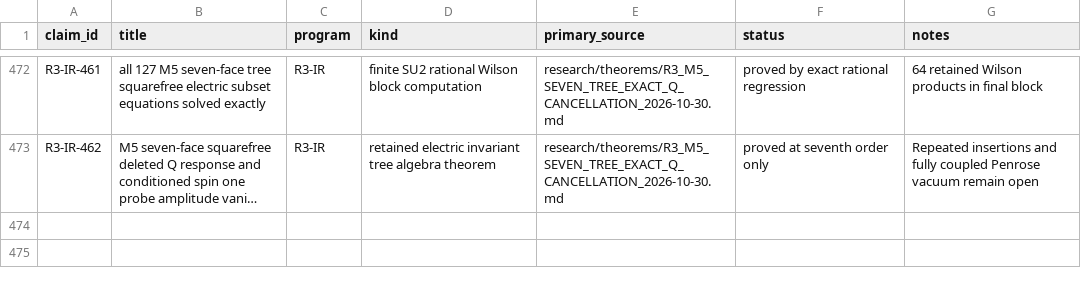
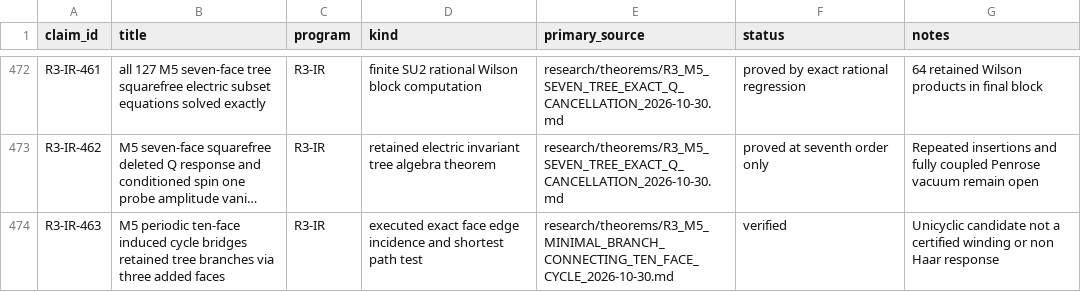
Before and after one commit to syncgravity/Singular-Boundary, a CSV file: research/claims/CLAIM_LEDGER.csv, drawn as a sheet; only a part is shown, gaps mark what is left out; long unchanged cells end in …; the diff names each change by its address in the sheet, - before the commit and + after, or states it on an @@ line.

Commit message:
ledger: ten-face M5 branch-connecting dual cycle geometry

```diff
--- a/research/claims/CLAIM_LEDGER.csv
+++ b/research/claims/CLAIM_LEDGER.csv
+row 474: R3-IR-463 | M5 periodic ten-face induced cycle bridges retained tree branches via three added faces | R3-IR | executed exact face edge incidence and shortest path test | research/theorems/R3_M5_MINIMAL_BRANCH_CONNECTING_TEN_FACE_CYCLE_2026-10-30.md | verified | Unicyclic candidate not a certified winding or non Haar response
```
